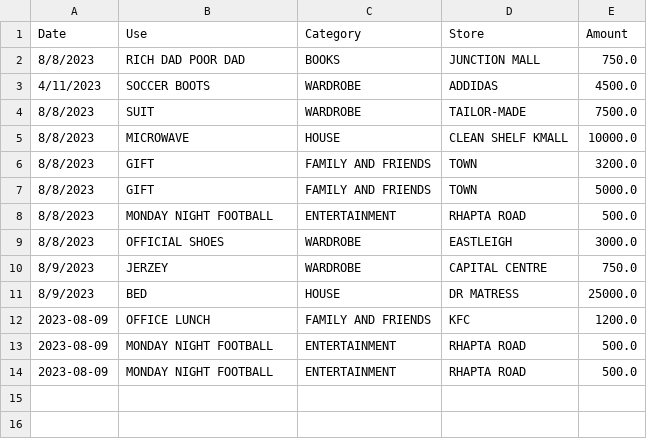
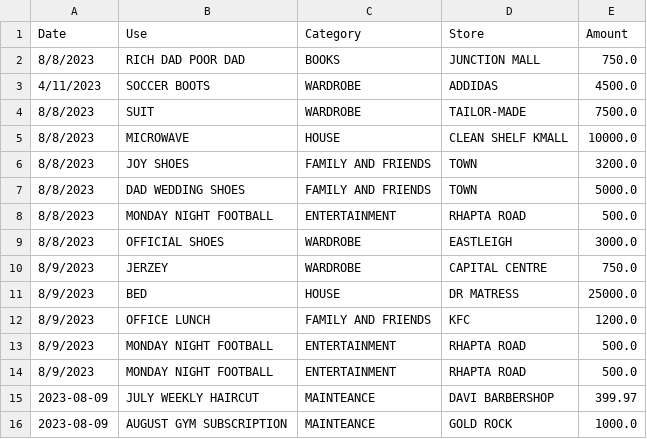
Before and after one commit to chete-py/expenditure_tracker, a CSV file: expenses.csv, drawn as a sheet.

```diff
--- a/expenses.csv
+++ b/expenses.csv
@@ -5,4 +5,4 @@ Date,Use,Category,Store,Amount
 8/8/2023,MICROWAVE,HOUSE,CLEAN SHELF KMALL,10000.0
-8/8/2023,GIFT,FAMILY AND FRIENDS,TOWN,3200.0
-8/8/2023,GIFT,FAMILY AND FRIENDS,TOWN,5000.0
+8/8/2023,JOY SHOES,FAMILY AND FRIENDS,TOWN,3200.0
+8/8/2023,DAD WEDDING SHOES,FAMILY AND FRIENDS,TOWN,5000.0
 8/8/2023,MONDAY NIGHT FOOTBALL,ENTERTAINMENT,RHAPTA ROAD,500.0
@@ -11,4 +11,6 @@ Date,Use,Category,Store,Amount
 8/9/2023,BED,HOUSE,DR MATRESS,25000.0
-2023-08-09,OFFICE LUNCH,FAMILY AND FRIENDS,KFC,1200.0
-2023-08-09,MONDAY NIGHT FOOTBALL,ENTERTAINMENT,RHAPTA ROAD,500.0
-2023-08-09,MONDAY NIGHT FOOTBALL,ENTERTAINMENT,RHAPTA ROAD,500.0
+8/9/2023,OFFICE LUNCH,FAMILY AND FRIENDS,KFC,1200.0
+8/9/2023,MONDAY NIGHT FOOTBALL,ENTERTAINMENT,RHAPTA ROAD,500.0
+8/9/2023,MONDAY NIGHT FOOTBALL,ENTERTAINMENT,RHAPTA ROAD,500.0
+2023-08-09,JULY WEEKLY HAIRCUT,MAINTEANCE,DAVI BARBERSHOP,399.97
+2023-08-09,AUGUST GYM SUBSCRIPTION,MAINTEANCE,GOLD ROCK,1000.0
```
Also changed, not shown: 1 other file.
